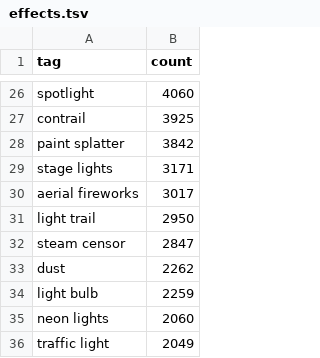
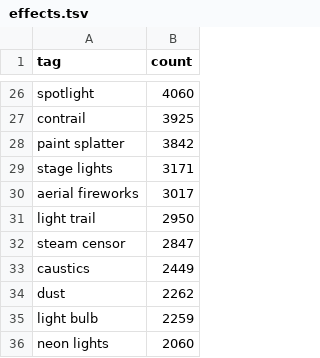
Before and after one commit to charlierz/comfyui-charlierz, a TSV file: data/tag_pools/scene/effects.tsv, drawn as a sheet; only a part is shown, gaps mark what is left out; the shorter side is filled out with more unchanged rows; the diff names each change by its address in the sheet, - before the commit and + after, or states it on an @@ line.

```diff
--- a/data/tag_pools/scene/effects.tsv
+++ b/data/tag_pools/scene/effects.tsv
+row 33: caustics | 2449
```
Also changed, not shown: data/tag_pools/style/techniques.tsv, 2 other files.
